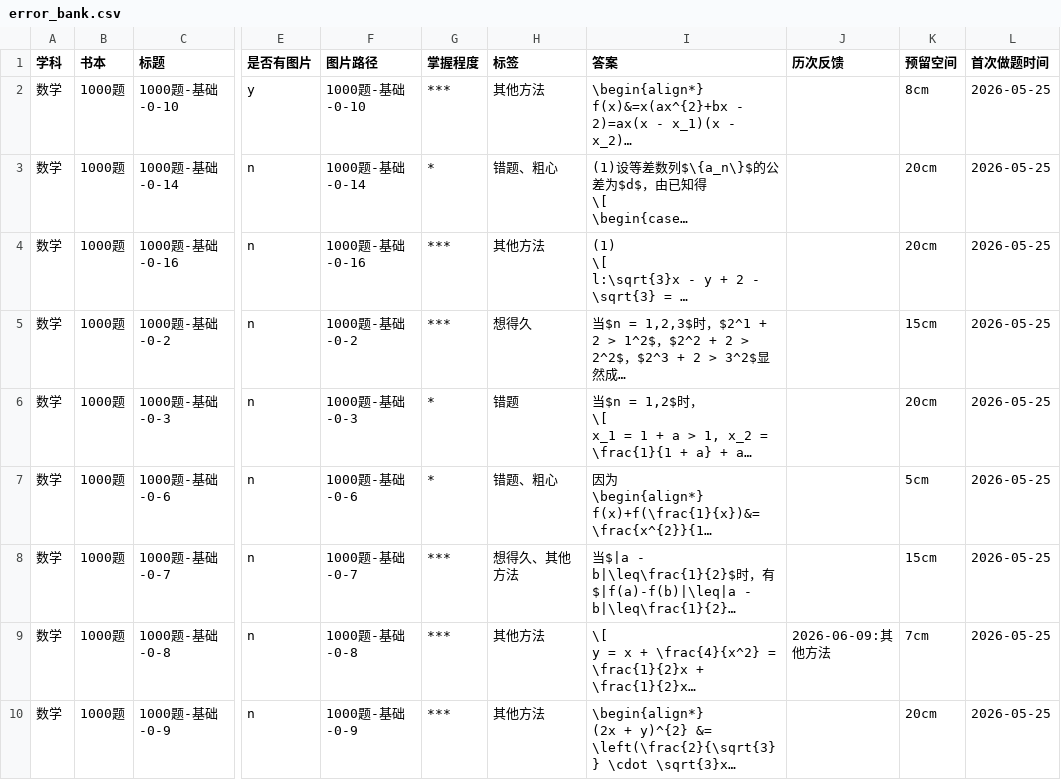
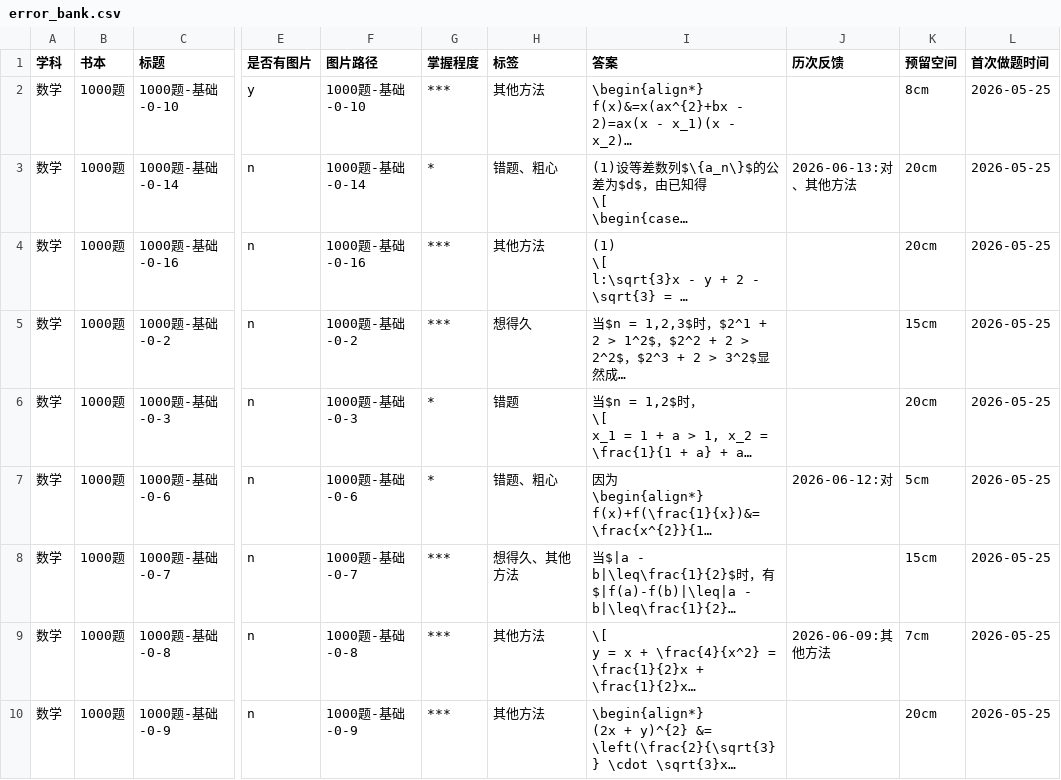
Before and after one commit to san-jin-xu/private_error_data, a CSV file: data/数学/1000题/error_bank.csv, drawn as a sheet; only a part is shown, gaps mark what is left out; long unchanged cells end in …; the diff names each change by its address in the sheet, - before the commit and + after, or states it on an @@ line.

```diff
--- a/data/数学/1000题/error_bank.csv
+++ b/data/数学/1000题/error_bank.csv
-J3 (历次反馈): (empty)
+J3 (历次反馈): 2026-06-13:对、其他方法
-J7 (历次反馈): (empty)
+J7 (历次反馈): 2026-06-12:对
```
Also changed, not shown: data/数学/660题/error_bank.csv, data/数学/基础30讲/error_bank.csv, 3 other files.
